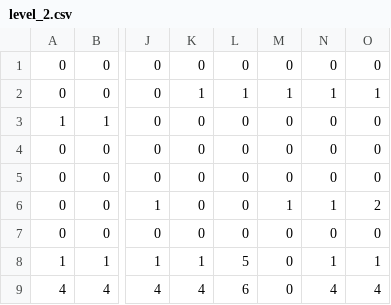
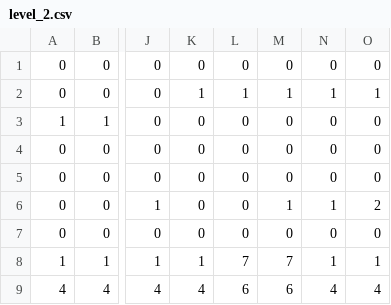
Before and after one commit to cpsc436-pandaxpress/CPSC436-Project, a CSV file: data/levels/level_2.csv, drawn as a sheet; only a part is shown, gaps mark what is left out; the diff names each change by its address in the sheet, - before the commit and + after, or states it on an @@ line.

```diff
--- a/data/levels/level_2.csv
+++ b/data/levels/level_2.csv
-L8: 5
+L8: 7
-M8: 0
+M8: 7
-M9: 0
+M9: 6
```
Also changed, not shown: data/levels/level_6.csv, data/levels/level_7.csv, 2 other files.
